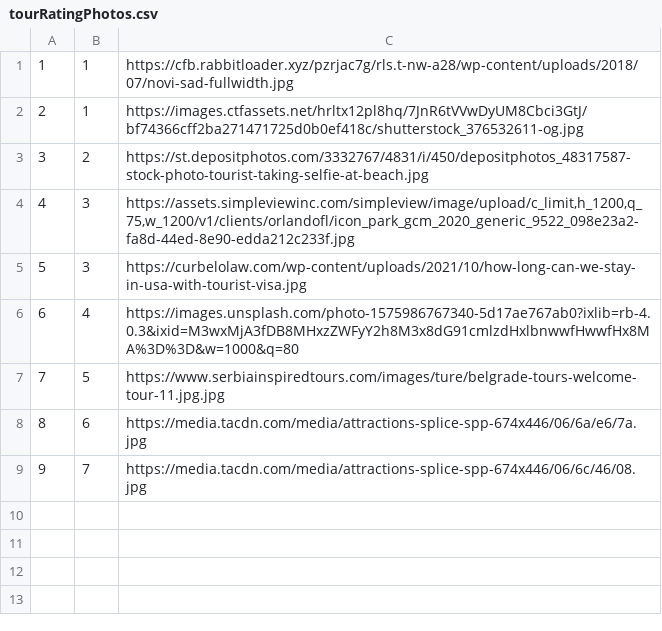
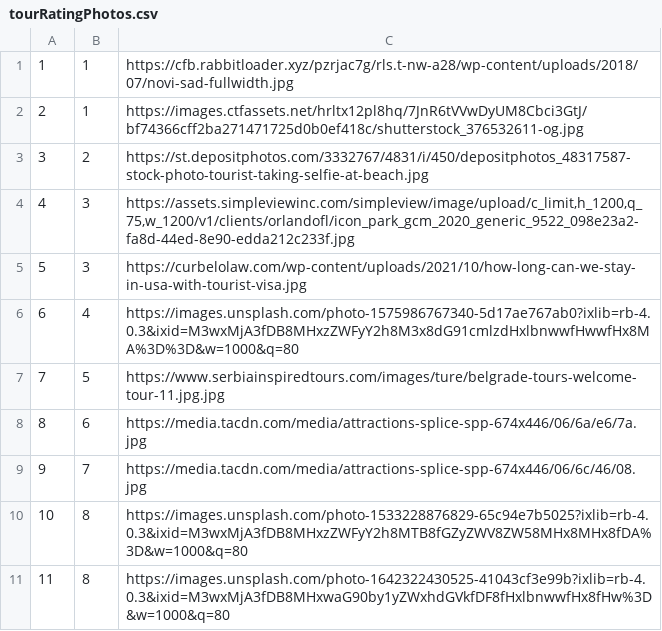
Before and after one commit to marko-nikolic01/travel-agency, a CSV file: TravelAgency/TravelAgency/Resources/Data/tourRatingPhotos.csv, drawn as a sheet.

```diff
--- a/TravelAgency/TravelAgency/Resources/Data/tourRatingPhotos.csv
+++ b/TravelAgency/TravelAgency/Resources/Data/tourRatingPhotos.csv
@@ -9 +9,3 @@
 9|7|https://media.tacdn.com/media/attractions-splice-spp-674x446/06/6c/46/08.jpg
+10|8|https://images.unsplash.com/photo-1533228876829-65c94e7b5025?ixlib=rb-4.0.3&ixid=M3wxMjA3fDB8MHxzZWFyY2h8MTB8fGZyZWV8ZW58MHx8MHx8fDA%3D&w=1000&q=80
+11|8|https://images.unsplash.com/photo-1642322430525-41043cf3e99b?ixlib=rb-4.0.3&ixid=M3wxMjA3fDB8MHxwaG90by1yZWxhdGVkfDF8fHxlbnwwfHx8fHw%3D&w=1000&q=80
```
Also changed, not shown: TravelAgency/TravelAgency/Resources/Data/keyPoints.csv, TravelAgency/TravelAgency/Resources/Data/tourOccurrences.csv, 28 other files.
